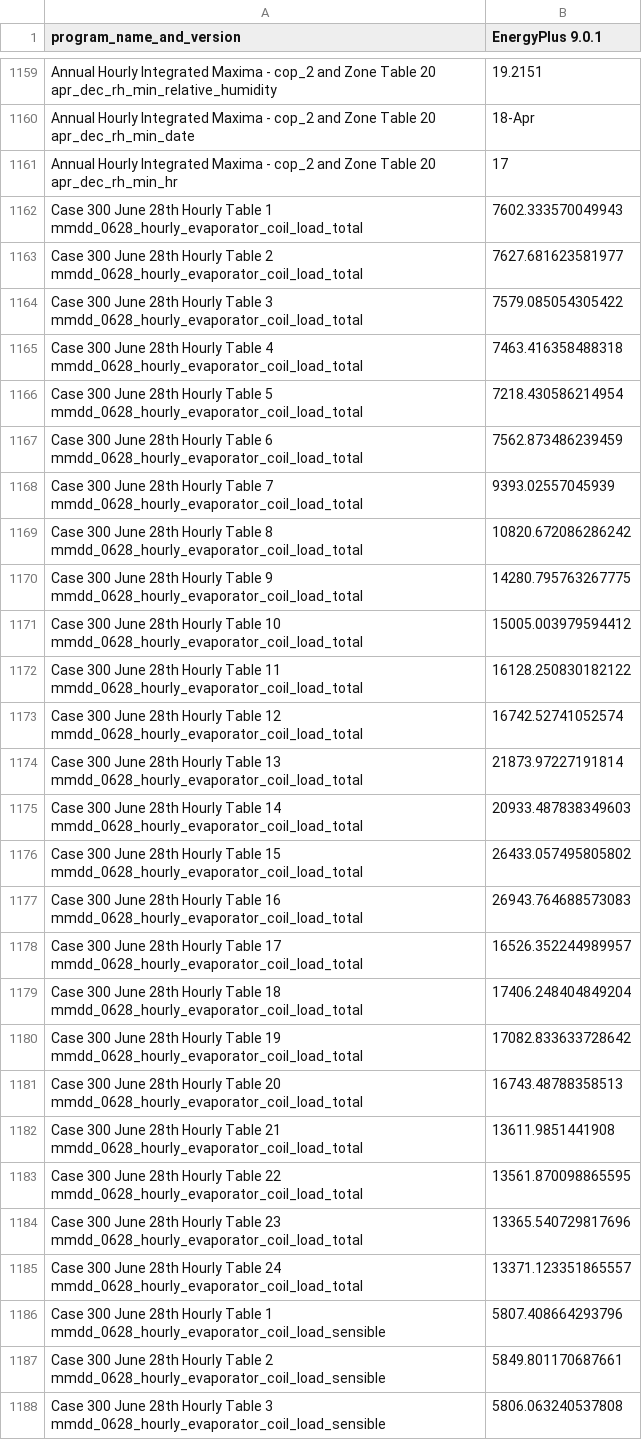
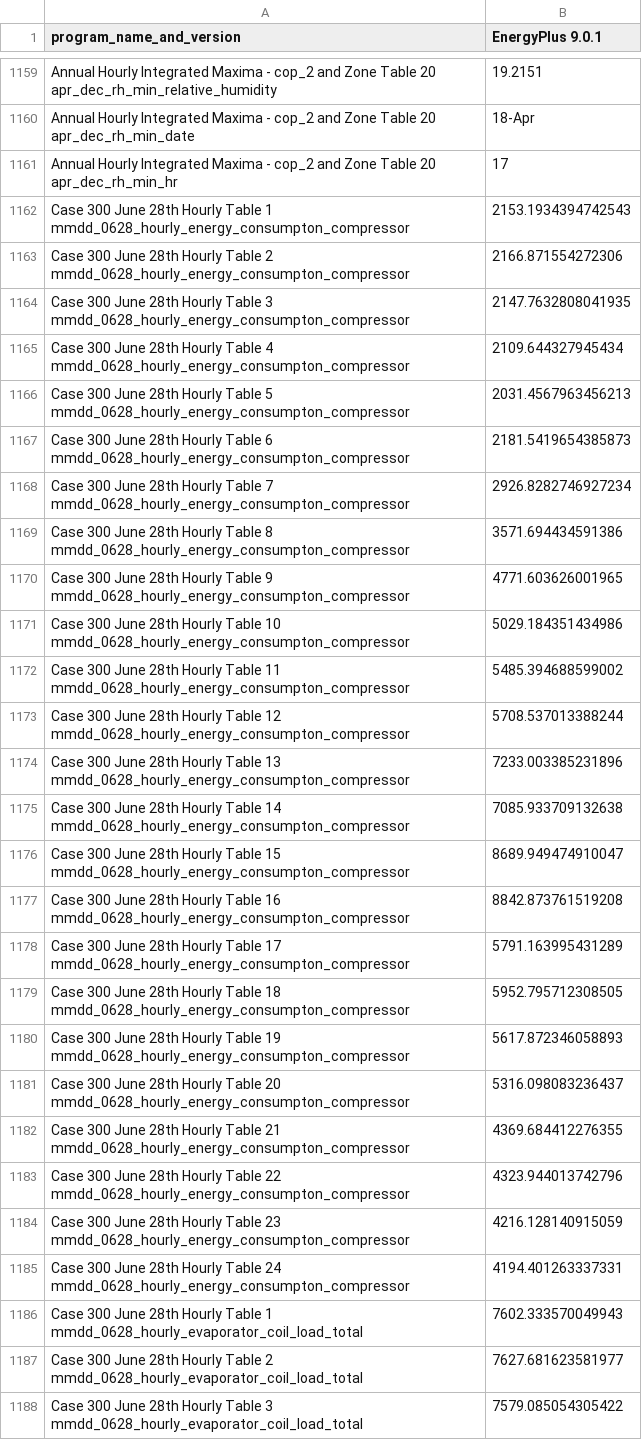
Before and after one commit to NREL/BESTEST-GSR-ARCHIVE, a CSV file: results/historical/OpenStudio_2_7_0_CE.csv, drawn as a sheet; only a part is shown, gaps mark what is left out; the shorter side is filled out with more unchanged rows; the diff names each change by its address in the sheet, - before the commit and + after, or states it on an @@ line.

Commit message:
Updating 2017 data and adding summary spreadsheet

```diff
--- a/results/historical/OpenStudio_2_7_0_CE.csv
+++ b/results/historical/OpenStudio_2_7_0_CE.csv
+row 1162: Case 300 June 28th Hourly Table 1 mmdd_0628_hourly_energy_consumpton_compressor | 2153.1934394742543
+row 1163: Case 300 June 28th Hourly Table 2 mmdd_0628_hourly_energy_consumpton_compressor | 2166.871554272306
+row 1164: Case 300 June 28th Hourly Table 3 mmdd_0628_hourly_energy_consumpton_compressor | 2147.7632808041935
+row 1165: Case 300 June 28th Hourly Table 4 mmdd_0628_hourly_energy_consumpton_compressor | 2109.644327945434
+row 1166: Case 300 June 28th Hourly Table 5 mmdd_0628_hourly_energy_consumpton_compressor | 2031.4567963456213
+row 1167: Case 300 June 28th Hourly Table 6 mmdd_0628_hourly_energy_consumpton_compressor | 2181.5419654385873
+row 1168: Case 300 June 28th Hourly Table 7 mmdd_0628_hourly_energy_consumpton_compressor | 2926.8282746927234
+row 1169: Case 300 June 28th Hourly Table 8 mmdd_0628_hourly_energy_consumpton_compressor | 3571.694434591386
+row 1170: Case 300 June 28th Hourly Table 9 mmdd_0628_hourly_energy_consumpton_compressor | 4771.603626001965
+row 1171: Case 300 June 28th Hourly Table 10 mmdd_0628_hourly_energy_consumpton_compressor | 5029.184351434986
+row 1172: Case 300 June 28th Hourly Table 11 mmdd_0628_hourly_energy_consumpton_compressor | 5485.394688599002
+row 1173: Case 300 June 28th Hourly Table 12 mmdd_0628_hourly_energy_consumpton_compressor | 5708.537013388244
+row 1174: Case 300 June 28th Hourly Table 13 mmdd_0628_hourly_energy_consumpton_compressor | 7233.003385231896
+row 1175: Case 300 June 28th Hourly Table 14 mmdd_0628_hourly_energy_consumpton_compressor | 7085.933709132638
+row 1176: Case 300 June 28th Hourly Table 15 mmdd_0628_hourly_energy_consumpton_compressor | 8689.949474910047
+row 1177: Case 300 June 28th Hourly Table 16 mmdd_0628_hourly_energy_consumpton_compressor | 8842.873761519208
+row 1178: Case 300 June 28th Hourly Table 17 mmdd_0628_hourly_energy_consumpton_compressor | 5791.163995431289
+row 1179: Case 300 June 28th Hourly Table 18 mmdd_0628_hourly_energy_consumpton_compressor | 5952.795712308505
+row 1180: Case 300 June 28th Hourly Table 19 mmdd_0628_hourly_energy_consumpton_compressor | 5617.872346058893
+row 1181: Case 300 June 28th Hourly Table 20 mmdd_0628_hourly_energy_consumpton_compressor | 5316.098083236437
+row 1182: Case 300 June 28th Hourly Table 21 mmdd_0628_hourly_energy_consumpton_compressor | 4369.684412276355
+row 1183: Case 300 June 28th Hourly Table 22 mmdd_0628_hourly_energy_consumpton_compressor | 4323.944013742796
+row 1184: Case 300 June 28th Hourly Table 23 mmdd_0628_hourly_energy_consumpton_compressor | 4216.128140915059
+row 1185: Case 300 June 28th Hourly Table 24 mmdd_0628_hourly_energy_consumpton_compressor | 4194.401263337331
```
Also changed, not shown: 1 other file.
